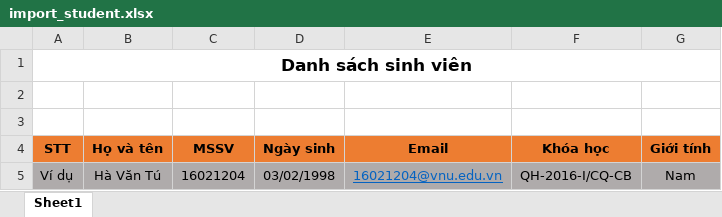
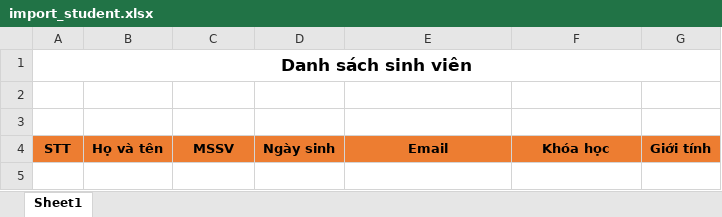
Before and after one commit to HaTu98/dkt-admin, an Excel workbook: src/main/resources/template/excel/import_student.xlsx, sheet Sheet1, drawn as a sheet; values as stored, in another font and other column widths than the file's, no borders; the diff names each change by its address in the sheet, - before the commit and + after, or states it on an @@ line.

```diff
--- a/src/main/resources/template/excel/import_student.xlsx (sheet Sheet1)
+++ b/src/main/resources/template/excel/import_student.xlsx (sheet Sheet1)
-row 5: Ví dụ | Hà Văn Tú | 16021204 | 03/02/1998 | 16021204@vnu.edu.vn | QH-2016-I/CQ-CB | Nam
```
Also changed, not shown: src/main/resources/template/excel/import_room.xlsx, src/main/resources/template/excel/import_student_subject.xlsx, 10 other files.
